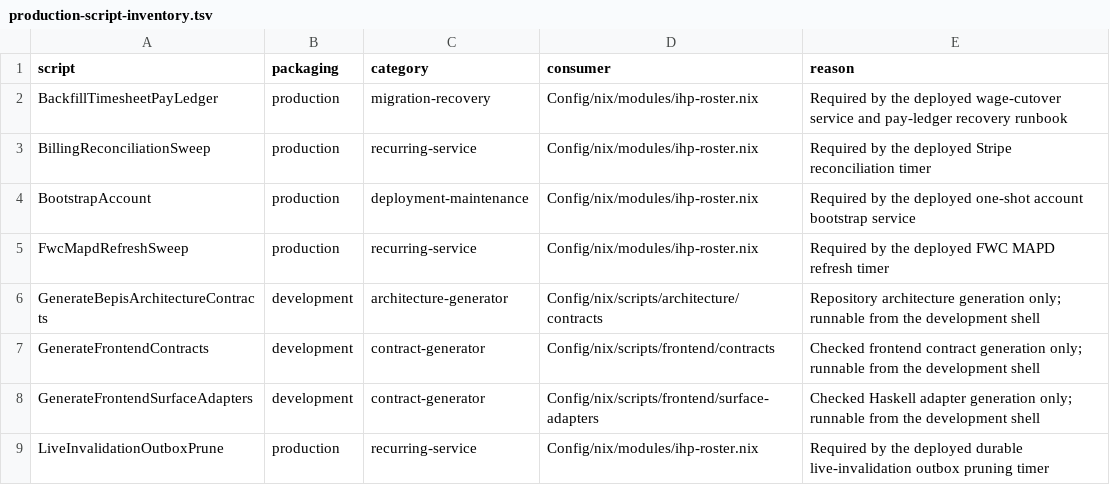
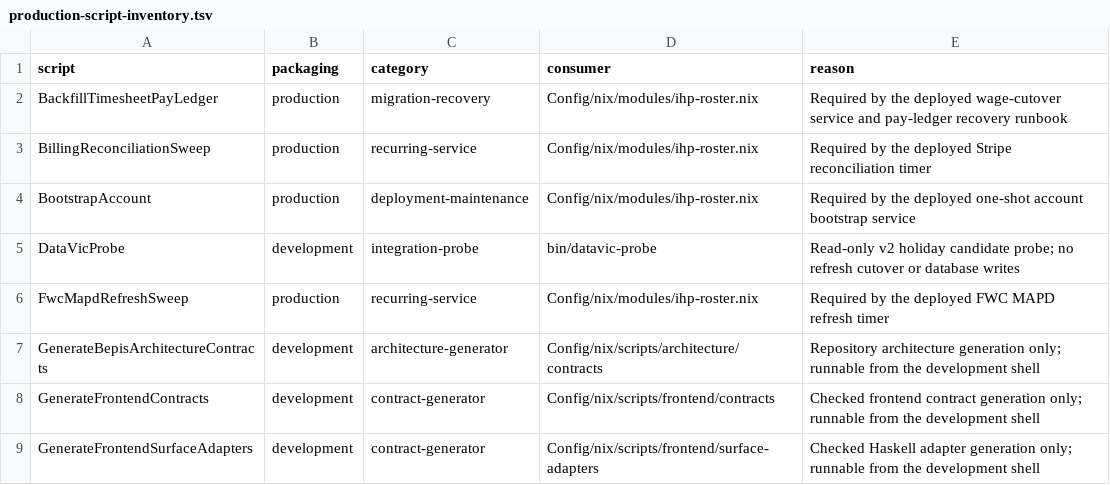
Before and after one commit to BeaudanBrown/ihp-roster, a TSV file: Config/nix/production-script-inventory.tsv, drawn as a sheet; only a part is shown; the shorter side is filled out with more unchanged rows.

```diff
--- a/Config/nix/production-script-inventory.tsv
+++ b/Config/nix/production-script-inventory.tsv
@@ -4,2 +4,3 @@ BillingReconciliationSweep	production	recurring-service	Config/nix/modules/ihp-r
 BootstrapAccount	production	deployment-maintenance	Config/nix/modules/ihp-roster.nix	Required by the deployed one-shot account bootstrap service
+DataVicProbe	development	integration-probe	bin/datavic-probe	Read-only v2 holiday candidate probe; no refresh cutover or database writes
 FwcMapdRefreshSweep	production	recurring-service	Config/nix/modules/ihp-roster.nix	Required by the deployed FWC MAPD refresh timer
```
Also changed, not shown: Config/nix/production-module-inventory.tsv, 9 other files.
